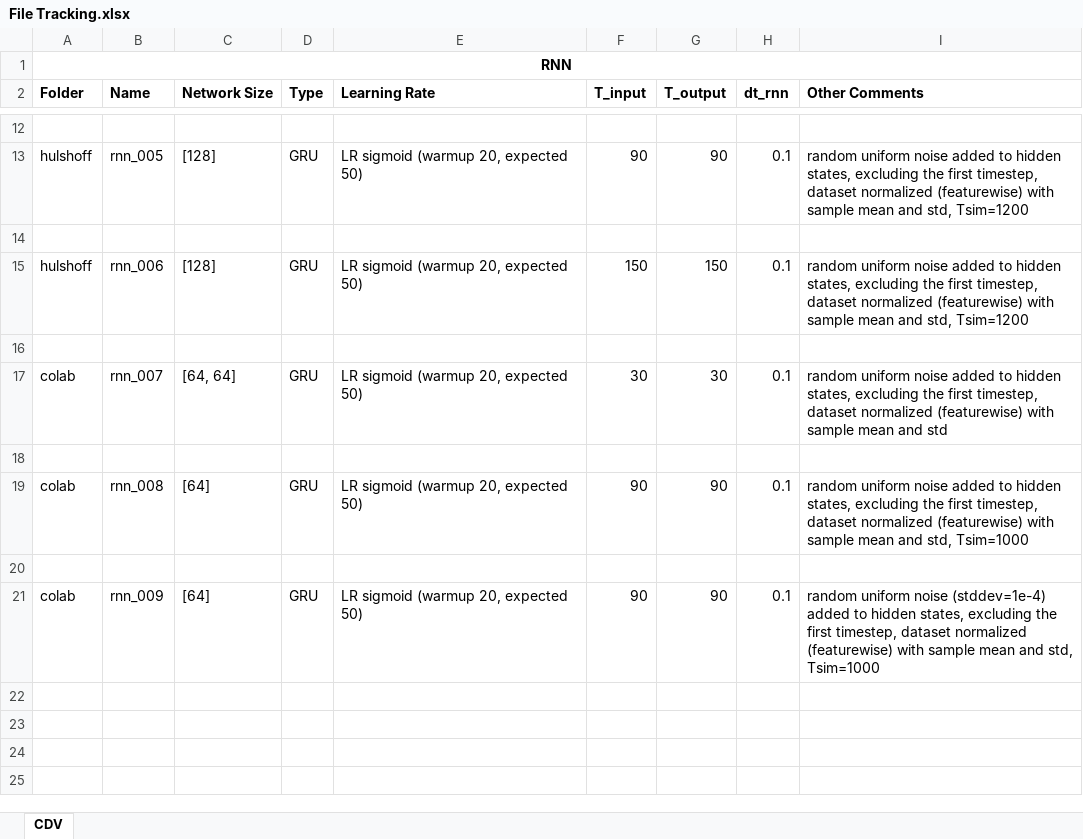
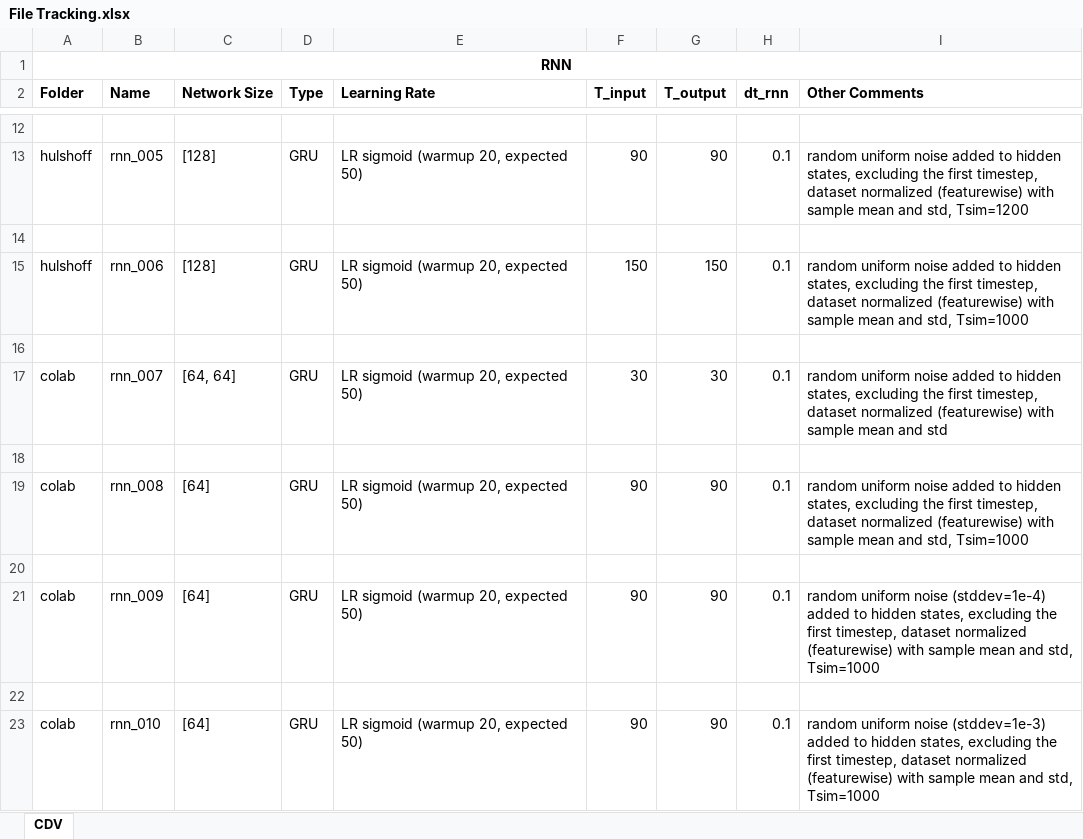
Before and after one commit to thisisrohan/MLROM, an Excel workbook: File Tracking.xlsx, sheet CDV, drawn as a sheet; only a part is shown, gaps mark what is left out; values as stored, in another font and other column widths than the file's, no borders; charts and pictures not drawn; the diff names each change by its address in the sheet, - before the commit and + after, or states it on an @@ line.

Commit message:
(CDV) Trained rnn_010, minor edits to other files.

```diff
--- a/File Tracking.xlsx (sheet CDV)
+++ b/File Tracking.xlsx (sheet CDV)
-I15 (Other Comments): …and std, Tsim=1200
+I15 (Other Comments): …and std, Tsim=1000
+row 22: (empty)
+row 23: colab | rnn_010 | [64] | GRU | LR sigmoid (warmup 20, expected 50) | 90 | 90 | 0.1 | random uniform noise (stddev=1e-3) added to hidden states, excluding the first timestep, dataset normalized (featurewise) with sample mean and std, Tsim=1000
```
Also changed, not shown: 14 other files.
